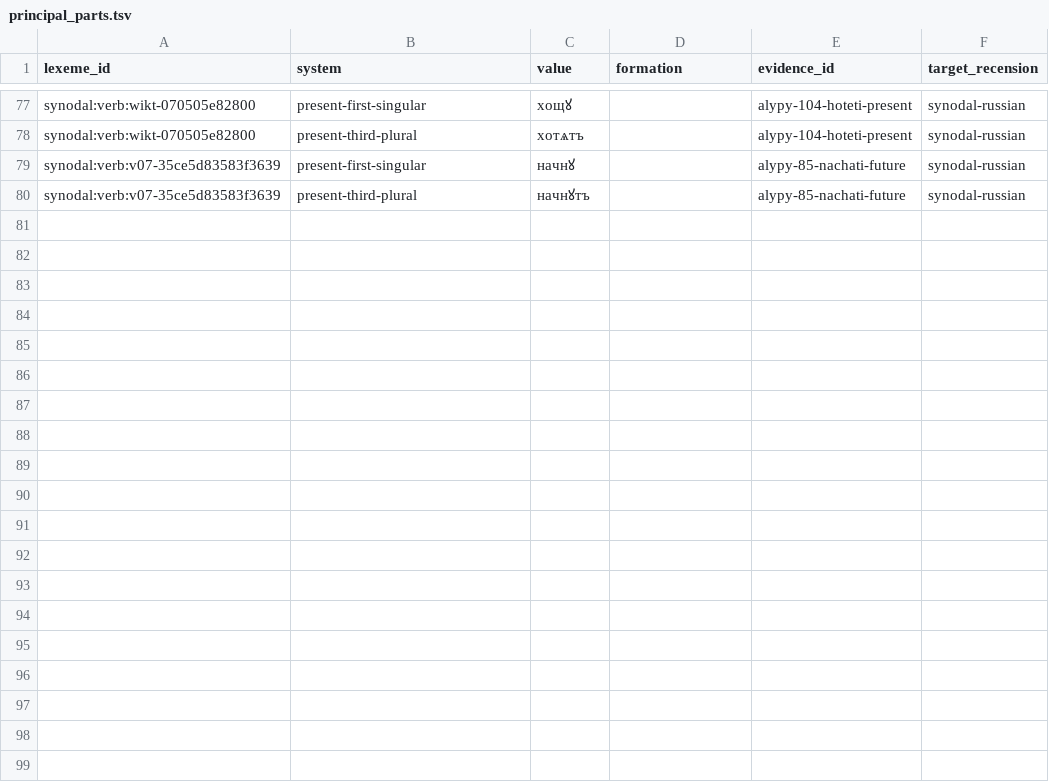
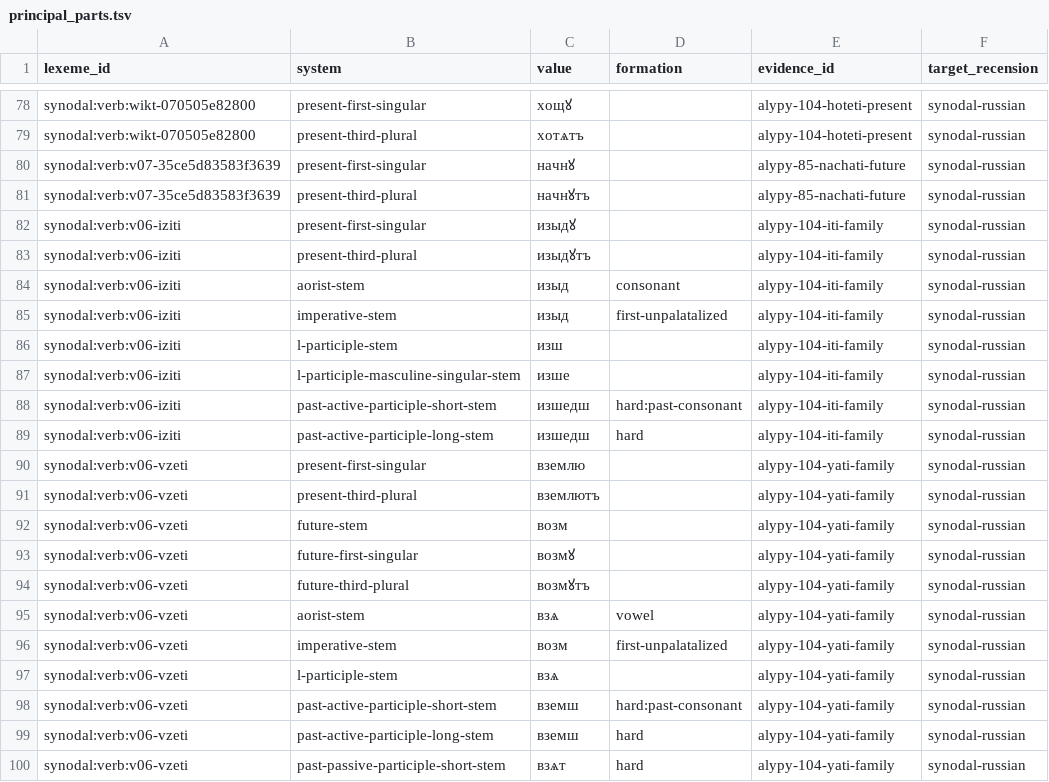
Before and after one commit to gold-silver-copper/church-slavonic, a TSV file: data/synodal/principal_parts.tsv, drawn as a sheet; only a part is shown, gaps mark what is left out; the diff covers the shown part only; the diff names each change by its address in the sheet, - before the commit and + after, or states it on an @@ line.

Commit message:
Close the locked Synodal lexical morphology gaps

```diff
--- a/data/synodal/principal_parts.tsv
+++ b/data/synodal/principal_parts.tsv
+row 82: synodal:verb:v06-iziti | present-first-singular | изыдꙋ |  | alypy-104-iti-family | synodal-russian
+row 83: synodal:verb:v06-iziti | present-third-plural | изыдꙋтъ |  | alypy-104-iti-family | synodal-russian
+row 84: synodal:verb:v06-iziti | aorist-stem | изыд | consonant | alypy-104-iti-family | synodal-russian
+row 85: synodal:verb:v06-iziti | imperative-stem | изыд | first-unpalatalized | alypy-104-iti-family | synodal-russian
+row 86: synodal:verb:v06-iziti | l-participle-stem | изш |  | alypy-104-iti-family | synodal-russian
+row 87: synodal:verb:v06-iziti | l-participle-masculine-singular-stem | изше |  | alypy-104-iti-family | synodal-russian
+row 88: synodal:verb:v06-iziti | past-active-participle-short-stem | изшедш | hard:past-consonant | alypy-104-iti-family | synodal-russian
+row 89: synodal:verb:v06-iziti | past-active-participle-long-stem | изшедш | hard | alypy-104-iti-family | synodal-russian
+row 90: synodal:verb:v06-vzeti | present-first-singular | вземлю |  | alypy-104-yati-family | synodal-russian
+row 91: synodal:verb:v06-vzeti | present-third-plural | вземлютъ |  | alypy-104-yati-family | synodal-russian
+row 92: synodal:verb:v06-vzeti | future-stem | возм |  | alypy-104-yati-family | synodal-russian
+row 93: synodal:verb:v06-vzeti | future-first-singular | возмꙋ |  | alypy-104-yati-family | synodal-russian
+row 94: synodal:verb:v06-vzeti | future-third-plural | возмꙋтъ |  | alypy-104-yati-family | synodal-russian
+row 95: synodal:verb:v06-vzeti | aorist-stem | взѧ | vowel | alypy-104-yati-family | synodal-russian
+row 96: synodal:verb:v06-vzeti | imperative-stem | возм | first-unpalatalized | alypy-104-yati-family | synodal-russian
+row 97: synodal:verb:v06-vzeti | l-participle-stem | взѧ |  | alypy-104-yati-family | synodal-russian
+row 98: synodal:verb:v06-vzeti | past-active-participle-short-stem | вземш | hard:past-consonant | alypy-104-yati-family | synodal-russian
+row 99: synodal:verb:v06-vzeti | past-active-participle-long-stem | вземш | hard | alypy-104-yati-family | synodal-russian
+row 100: synodal:verb:v06-vzeti | past-passive-participle-short-stem | взѧт | hard | alypy-104-yati-family | synodal-russian
```
Also changed, not shown: 11 added rows elsewhere in this file, data/synodal/exact_forms.tsv, data/synodal/lexemes.tsv, 24 other files.
